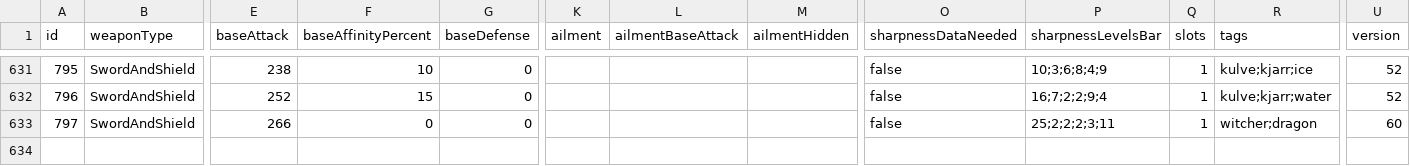
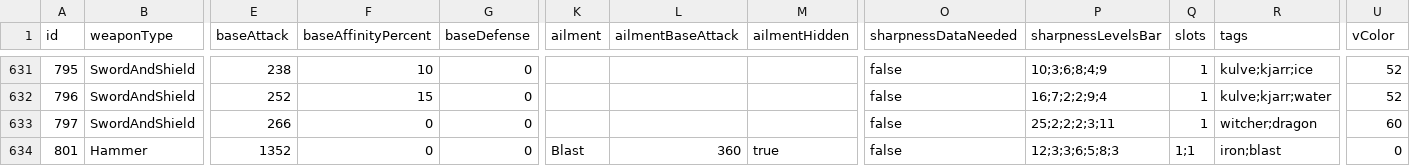
Before and after one commit to neftalimich/mhw-builder-page, a TSV file: assets/weapons.tsv, drawn as a sheet; only a part is shown, gaps mark what is left out; rows hold the shown columns only; the diff names each change by its address in the sheet, - before the commit and + after, or states it on an @@ line.

```diff
--- a/assets/weapons.tsv
+++ b/assets/weapons.tsv
-U1: version
+U1: vColor
+row 634: 801 | Hammer | 1352 | 0 | 0 | Blast | 360 | true | false | 12;3;3;6;5;8;3 | 1;1 | iron;blast | 0
```
Also changed, not shown: assets/armor.tsv, assets/charms.tsv, 16 other files.
